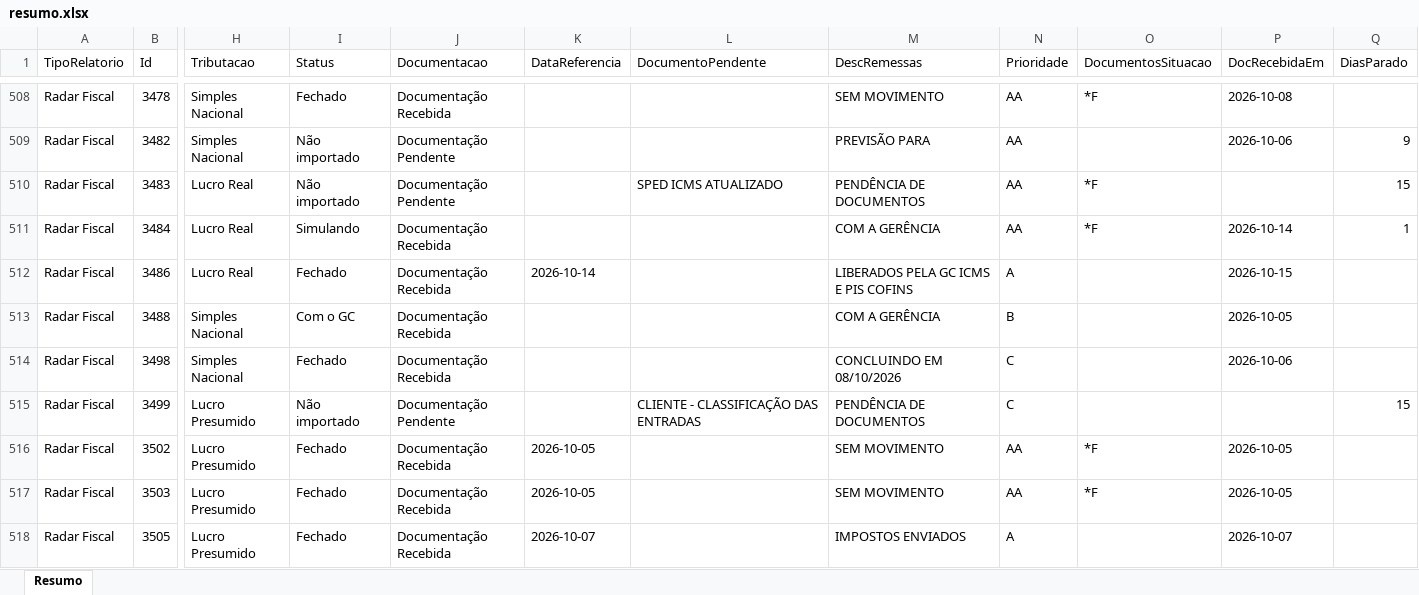
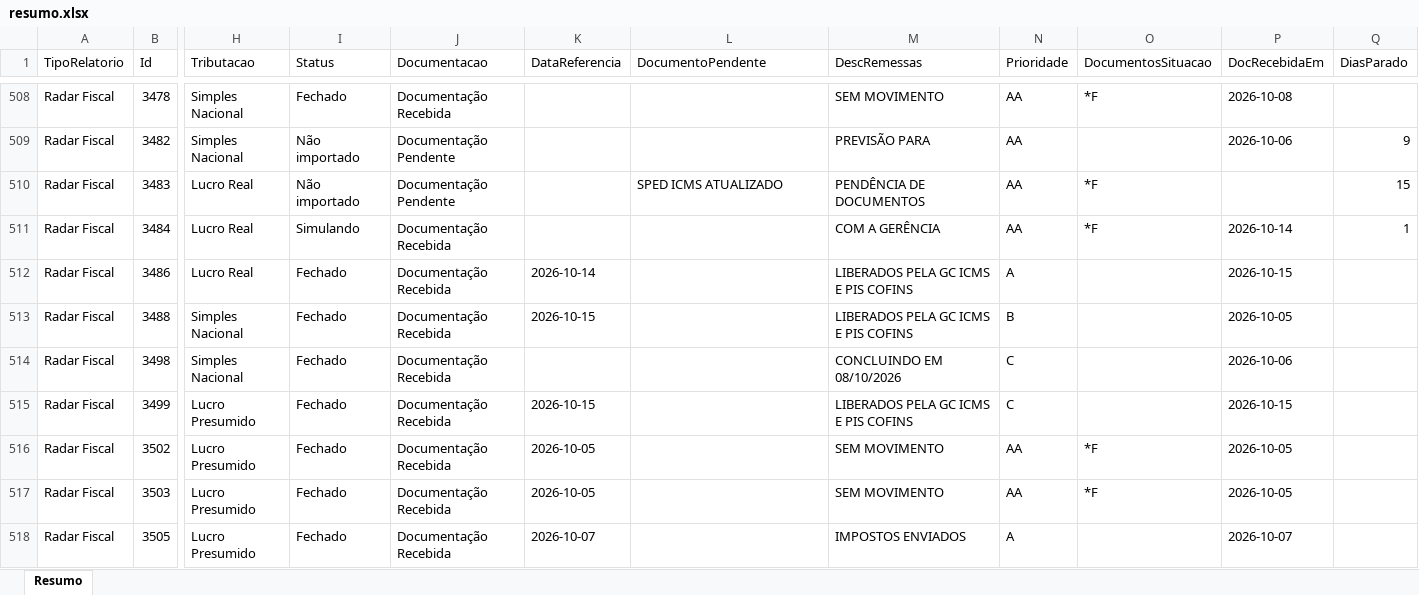
Before and after one commit to Controladoria-MG/Controle-de-Fechamentos, an Excel workbook: data/relatorio_fechamentos/resumo.xlsx, sheet Resumo, drawn as a sheet; only a part is shown, gaps mark what is left out; values as stored, in another font and other column widths than the file's, no borders; the diff covers the shown part only; the diff names each change by its address in the sheet, - before the commit and + after, or states it on an @@ line.

```diff
--- a/data/relatorio_fechamentos/resumo.xlsx (sheet Resumo)
+++ b/data/relatorio_fechamentos/resumo.xlsx (sheet Resumo)
-I513 (Status): Com o GC
+I513 (Status): Fechado
-K513 (DataReferencia): (empty)
+K513 (DataReferencia): 2026-10-15
-M513 (DescRemessas): COM A GERÊNCIA
+M513 (DescRemessas): LIBERADOS PELA GC ICMS E PIS COFINS
-I515 (Status): Não importado
+I515 (Status): Fechado
-J515 (Documentacao): Documentação Pendente
+J515 (Documentacao): Documentação Recebida
-K515 (DataReferencia): (empty)
+K515 (DataReferencia): 2026-10-15
-L515 (DocumentoPendente): CLIENTE - CLASSIFICAÇÃO DAS ENTRADAS
+L515 (DocumentoPendente): (empty)
-M515 (DescRemessas): PENDÊNCIA DE DOCUMENTOS
+M515 (DescRemessas): LIBERADOS PELA GC ICMS E PIS COFINS
-P515 (DocRecebidaEm): (empty)
+P515 (DocRecebidaEm): 2026-10-15
-Q515 (DiasParado): 15
+Q515 (DiasParado): (empty)
```
Also changed, not shown: 3 added rows and 337 edited cells elsewhere in this sheet, 3 other files.
